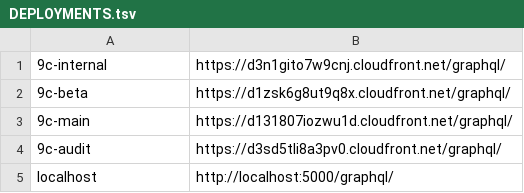
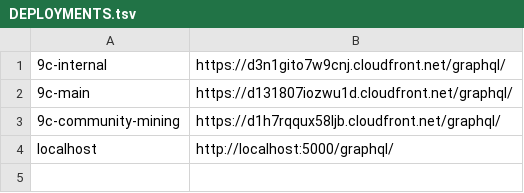
Before and after one commit to planetarium/libplanet-explorer-frontend, a TSV file: DEPLOYMENTS.tsv, drawn as a sheet.

Commit message:
chore: remote useless endpoint and add community mining

```diff
--- a/DEPLOYMENTS.tsv
+++ b/DEPLOYMENTS.tsv
@@ -1,5 +1,4 @@
 9c-internal	https://d3n1gito7w9cnj.cloudfront.net/graphql/
-9c-beta	https://d1zsk6g8ut9q8x.cloudfront.net/graphql/
 9c-main	https://d131807iozwu1d.cloudfront.net/graphql/
-9c-audit	https://d3sd5tli8a3pv0.cloudfront.net/graphql/
+9c-community-mining	https://d1h7rqqux58ljb.cloudfront.net/graphql/
 localhost	http://localhost:5000/graphql/
```
